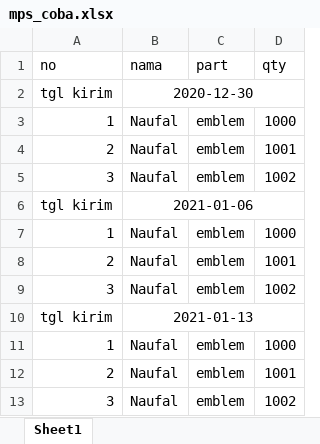
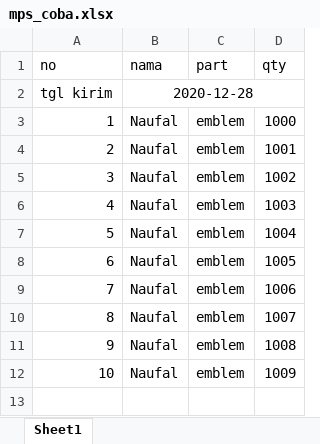
Before and after one commit to rifatnaufal/indoplatFIX, an Excel workbook: PHPtoExcel/uploads/mps_coba.xlsx, sheet Sheet1, drawn as a sheet; values as stored, in another font and other column widths than the file's, no borders; removed rows and columns are numbered as before the commit, all else as after; the diff names each change by its address in the sheet, - before the commit and + after, or states it on an @@ line.

```diff
--- a/PHPtoExcel/uploads/mps_coba.xlsx (sheet Sheet1)
+++ b/PHPtoExcel/uploads/mps_coba.xlsx (sheet Sheet1)
-B2 (nama): 2020-12-30
+B2 (nama): 2020-12-28
-row 6: tgl kirim | 2021-01-06
-A6 (no): 1
+A6 (no): 4
-D6 (qty): 1000
+D6 (qty): 1003
-A7 (no): 2
+A7 (no): 5
-D7 (qty): 1001
+D7 (qty): 1004
-A8 (no): 3
+A8 (no): 6
-D8 (qty): 1002
+D8 (qty): 1005
-row 10: tgl kirim | 2021-01-13
-A9 (no): 1
+A9 (no): 7
-D9 (qty): 1000
+D9 (qty): 1006
-A10 (no): 2
+A10 (no): 8
-D10 (qty): 1001
+D10 (qty): 1007
-A11 (no): 3
+A11 (no): 9
-D11 (qty): 1002
+D11 (qty): 1008
+row 12: 10 | Naufal | emblem | 1009
```
Also changed, not shown: 4 other files.
